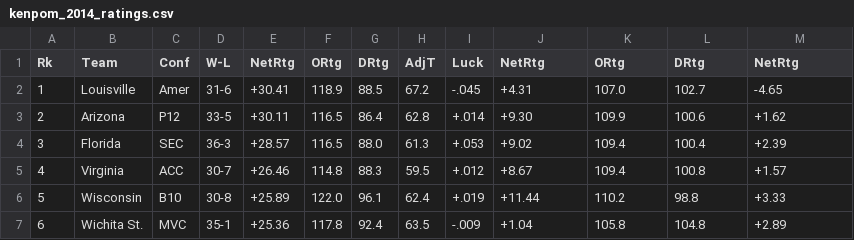
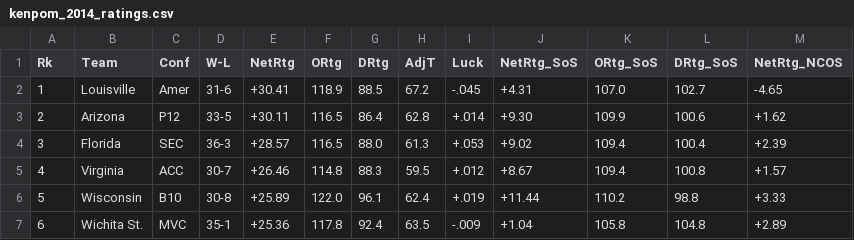
Before and after one commit to nielsdavidsen/AMAS_2025, a CSV file: Projects/Project_1/kenpom_2014_ratings.csv, drawn as a sheet; only a part is shown.

```diff
--- a/Projects/Project_1/kenpom_2014_ratings.csv
+++ b/Projects/Project_1/kenpom_2014_ratings.csv
@@ -1,2 +1,2 @@
-Rk,Team,Conf,W-L,NetRtg,ORtg,DRtg,AdjT,Luck,NetRtg,ORtg,DRtg,NetRtg
+Rk,Team,Conf,W-L,NetRtg,ORtg,DRtg,AdjT,Luck,NetRtg_SoS,ORtg_SoS,DRtg_SoS,NetRtg_NCOS
 1,Louisville,Amer,31-6,+30.41,118.9,88.5,67.2,-.045,+4.31,107.0,102.7,-4.65
```
Also changed, not shown: 1 other file.
